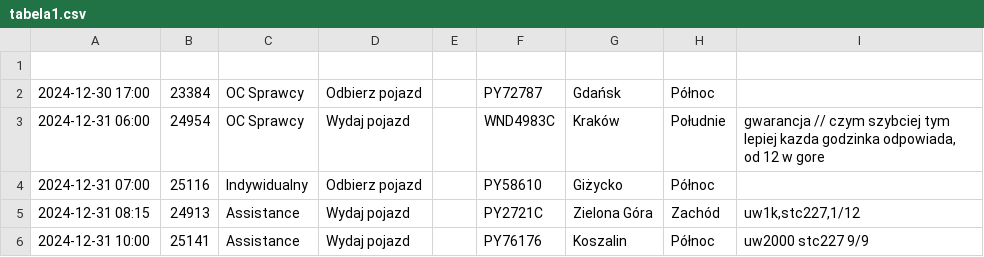
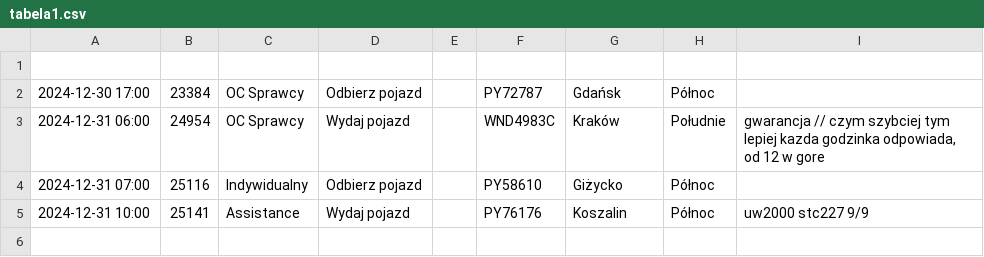
Before and after one commit to chojnacky/chojnacky.github.io, a CSV file: tabela1.csv, drawn as a sheet; the diff names each change by its address in the sheet, - before the commit and + after, or states it on an @@ line.

Commit message:
Dodanie lub aktualizacja pliku tabela1.csv

```diff
--- a/tabela1.csv
+++ b/tabela1.csv
-row 5: 2024-12-31 08:15 | 24913 | Assistance | Wydaj pojazd |  | PY2721C | Zielona Góra | Zachód | uw1k,stc227,1/12
```
